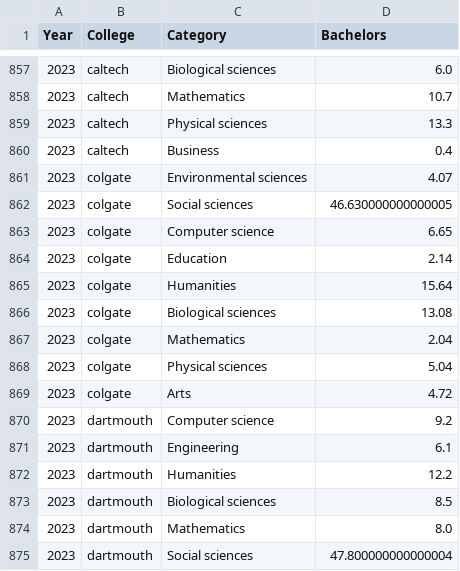
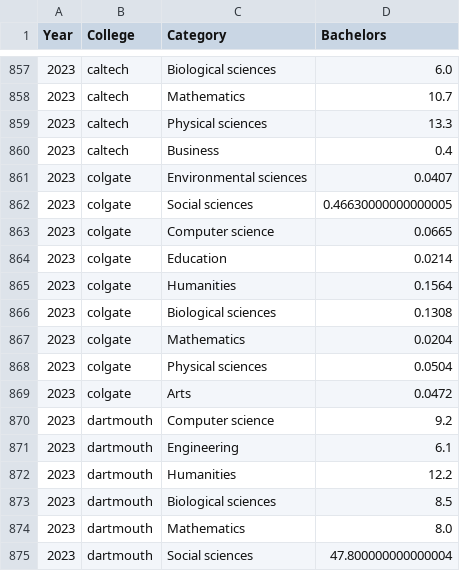
Before and after one commit to michaelhe999/COGS-108-Project, a CSV file: colleges.csv, drawn as a sheet; only a part is shown, gaps mark what is left out.

Commit message:
data analysis added to final notebook; need to add comments

```diff
--- a/colleges.csv
+++ b/colleges.csv
@@ -860,11 +860,11 @@ Year,College,Category,Bachelors
 2023,caltech,Business,0.4
-2023,colgate,Environmental sciences,4.07
-2023,colgate,Social sciences,46.630000000000005
-2023,colgate,Computer science,6.65
-2023,colgate,Education,2.14
-2023,colgate,Humanities,15.64
-2023,colgate,Biological sciences,13.08
-2023,colgate,Mathematics,2.04
-2023,colgate,Physical sciences,5.04
-2023,colgate,Arts,4.72
+2023,colgate,Environmental sciences,0.0407
+2023,colgate,Social sciences,0.46630000000000005
+2023,colgate,Computer science,0.0665
+2023,colgate,Education,0.0214
+2023,colgate,Humanities,0.1564
+2023,colgate,Biological sciences,0.1308
+2023,colgate,Mathematics,0.0204
+2023,colgate,Physical sciences,0.0504
+2023,colgate,Arts,0.0472
 2023,dartmouth,Computer science,9.2
```
Also changed, not shown: 2 other files.
